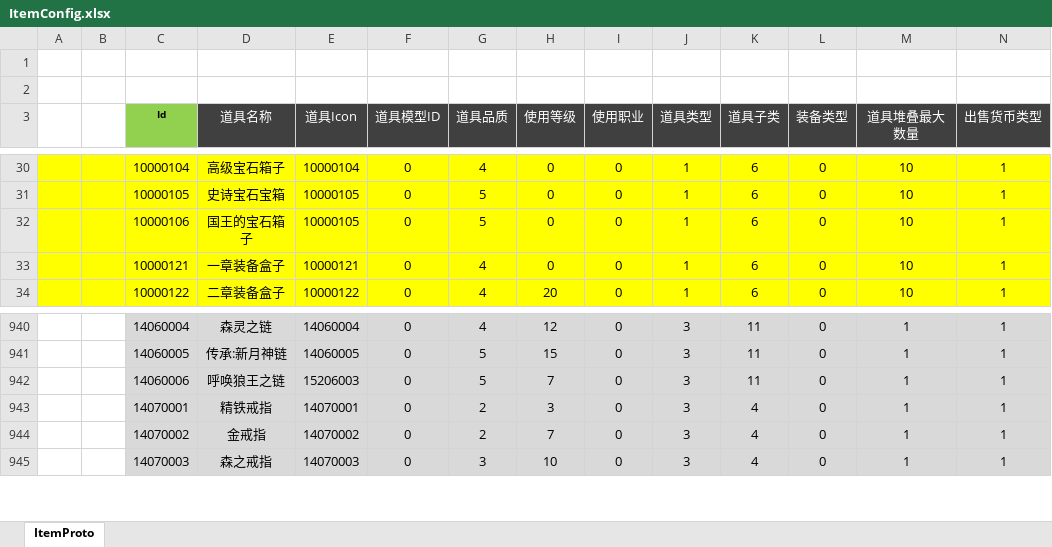
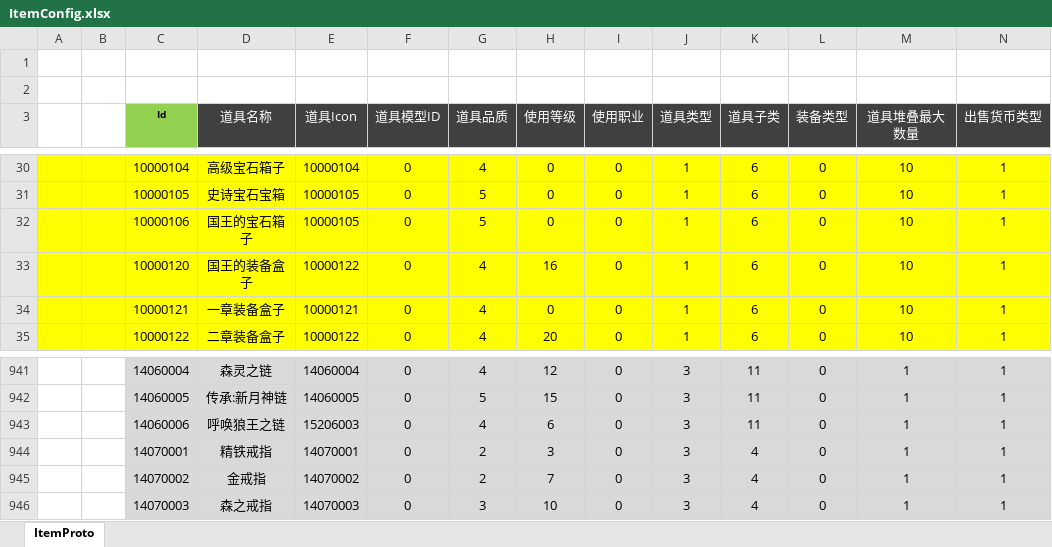
Before and after one commit to csyinghuochong/weijing, an Excel workbook: Excel/ItemConfig.xlsx, sheet ItemProto, drawn as a sheet; only a part is shown, gaps mark what is left out; values as stored, in another font and other column widths than the file's, no borders; addresses are those after the commit; rows hold the shown columns only; the diff names each change by its address in the sheet, - before the commit and + after, or states it on an @@ line.

```diff
--- a/Excel/ItemConfig.xlsx (sheet ItemProto)
+++ b/Excel/ItemConfig.xlsx (sheet ItemProto)
+row 33:  |  | 10000120 | 国王的装备盒子 | 10000122 | 0 | 4 | 16 | 0 | 1 | 6 | 0 | 10 | 1
-G943 (道具品质): 5
+G943 (道具品质): 4
-H943 (使用等级): 7
+H943 (使用等级): 6
```
Also changed, not shown: formulas that keep their value, Excel/EquipConfig.xlsx, Excel/MonsterConfig.xlsx, 1 other file.
